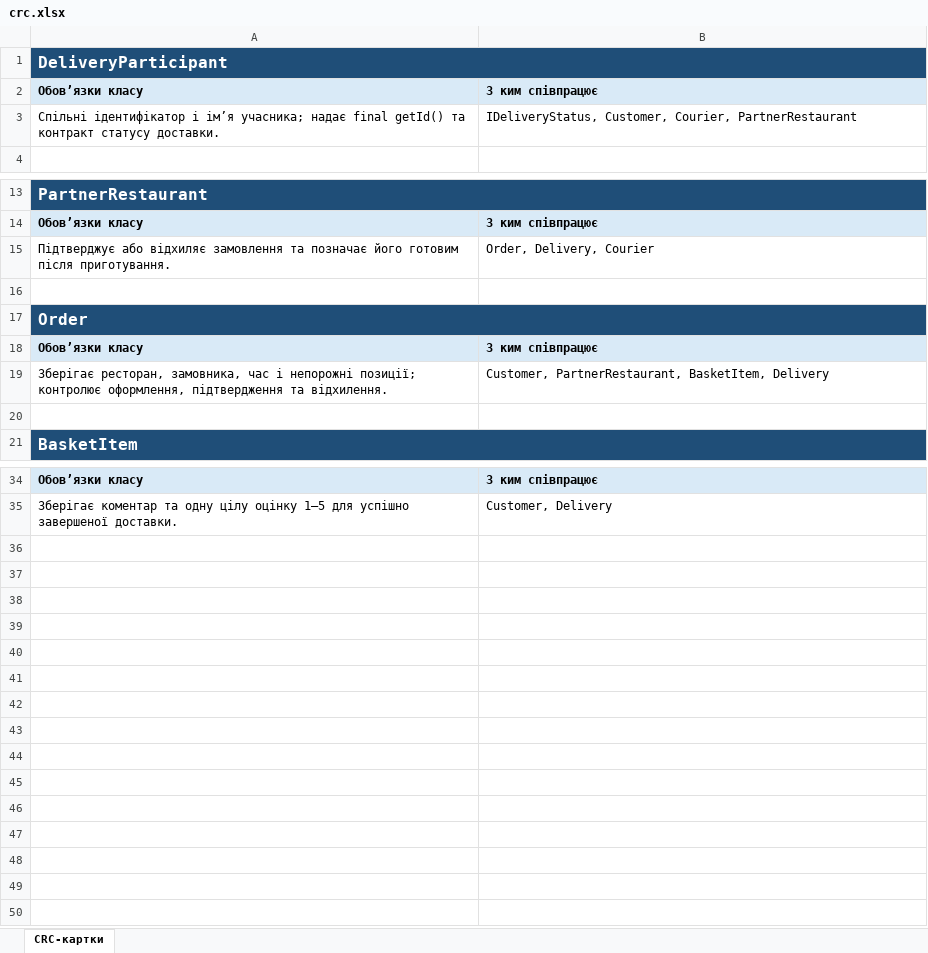
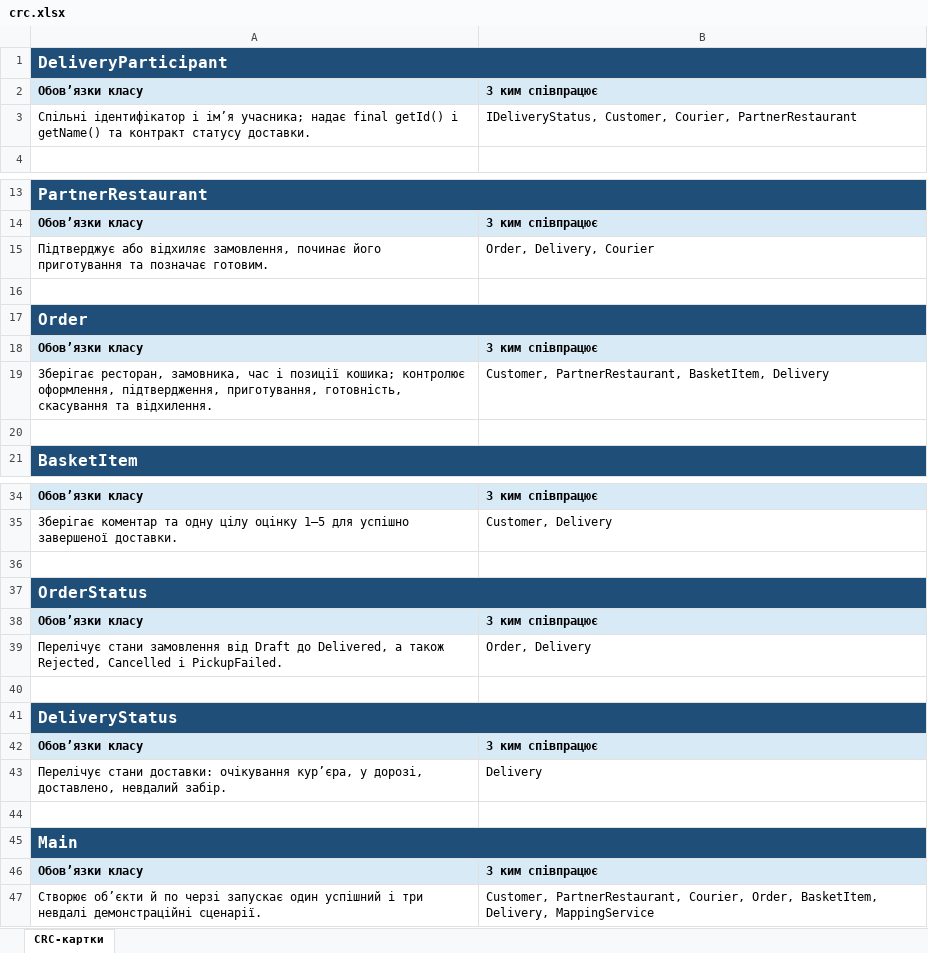
Before and after one commit to VaschenkoVlad/fooddelivery, an Excel workbook: docs/crc.xlsx, sheet CRC-картки, drawn as a sheet; only a part is shown, gaps mark what is left out; values as stored, in another font and other column widths than the file's, no borders; the diff names each change by its address in the sheet, - before the commit and + after, or states it on an @@ line.

Commit message:
Implement the Java prototype and align UML and CRC with the code (002)
PartnerRestaurant now sends startPreparing() to Order, as in the sequence diagram. Sequence messages match real methods of the receiving classes. README quotes the -D option so the run command works in Windows PowerShell 5.1. CRC cards for OrderStatus, DeliveryStatus and Main had broken Cyrillic.

```diff
--- a/docs/crc.xlsx (sheet CRC-картки)
+++ b/docs/crc.xlsx (sheet CRC-картки)
-A3: …final getId() та контракт…
+A3: …final getId() і getName() та контракт…
-A15: …або відхиляє замовлення та позначає його готовим після приготування.
+A15: …або відхиляє замовлення, починає його приготування та позначає готовим.
-A19: …час і непорожні позиції; контролює оформлення, підтвердження та відхилення.
+A19: …час і позиції кошика; контролює оформлення, підтвердження, приготування, готовність, скасування та відхилення.
+row 36: (empty)
+row 37: OrderStatus
+row 38: Обов’язки класу | З ким співпрацює
+row 39: Перелічує стани замовлення від Draft до Delivered, а також Rejected, Cancelled і PickupFailed. | Order, Delivery
+row 40: (empty)
+row 41: DeliveryStatus
+row 42: Обов’язки класу | З ким співпрацює
+row 43: Перелічує стани доставки: очікування кур’єра, у дорозі, доставлено, невдалий забір. | Delivery
+row 44: (empty)
+row 45: Main
+row 46: Обов’язки класу | З ким співпрацює
+row 47: Створює об’єкти й по черзі запускає один успішний і три невдалі демонстраційні сценарії. | Customer, PartnerRestaurant, Courier, Order, BasketItem, Delivery, MappingService
```
Also changed, not shown: 21 other files.
